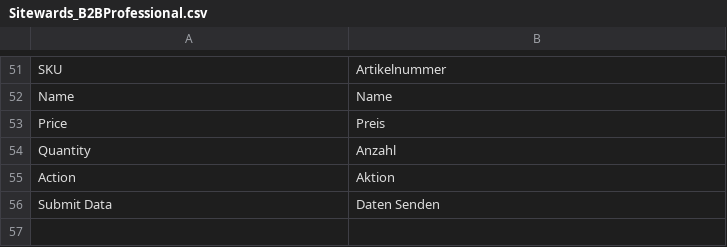
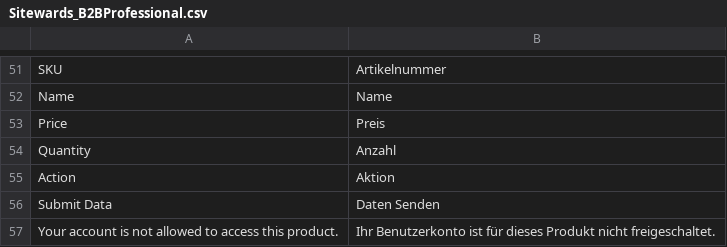
Before and after one commit to sitewards/B2BProfessional, a CSV file: app/locale/de_DE/Sitewards_B2BProfessional.csv, drawn as a sheet; only a part is shown, gaps mark what is left out.

Commit message:
SBBP-54 you can see prices of products which are inactive for you via the order-form #JenkinsCodeReview - fixed bug

```diff
--- a/app/locale/de_DE/Sitewards_B2BProfessional.csv
+++ b/app/locale/de_DE/Sitewards_B2BProfessional.csv
@@ -56 +56,2 @@
 "Submit Data","Daten Senden"
+"Your account is not allowed to access this product.","Ihr Benutzerkonto ist für dieses Produkt nicht freigeschaltet."
```
Also changed, not shown: 2 other files.
